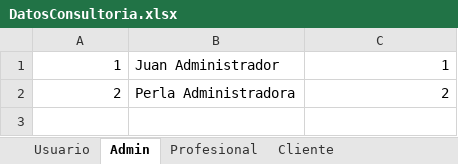
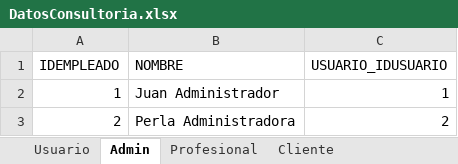
Before and after one commit to takeshidev/ConsPrevRiesgSQL, an Excel workbook: ModeloSQL/DatosConsultoria.xlsx, sheet Admin, drawn as a sheet; values as stored, in another font and other column widths than the file's, no borders; the diff names each change by its address in the sheet, - before the commit and + after, or states it on an @@ line.

```diff
--- a/ModeloSQL/DatosConsultoria.xlsx (sheet Admin)
+++ b/ModeloSQL/DatosConsultoria.xlsx (sheet Admin)
+row 1: IDEMPLEADO | NOMBRE | USUARIO_IDUSUARIO
```
Also changed, not shown: sheet Item, sheet Factura, sheet ReporteAccidente, sheet Actividad, sheet Usuario, sheet Cliente, 2 more sheets, 19 other files.
